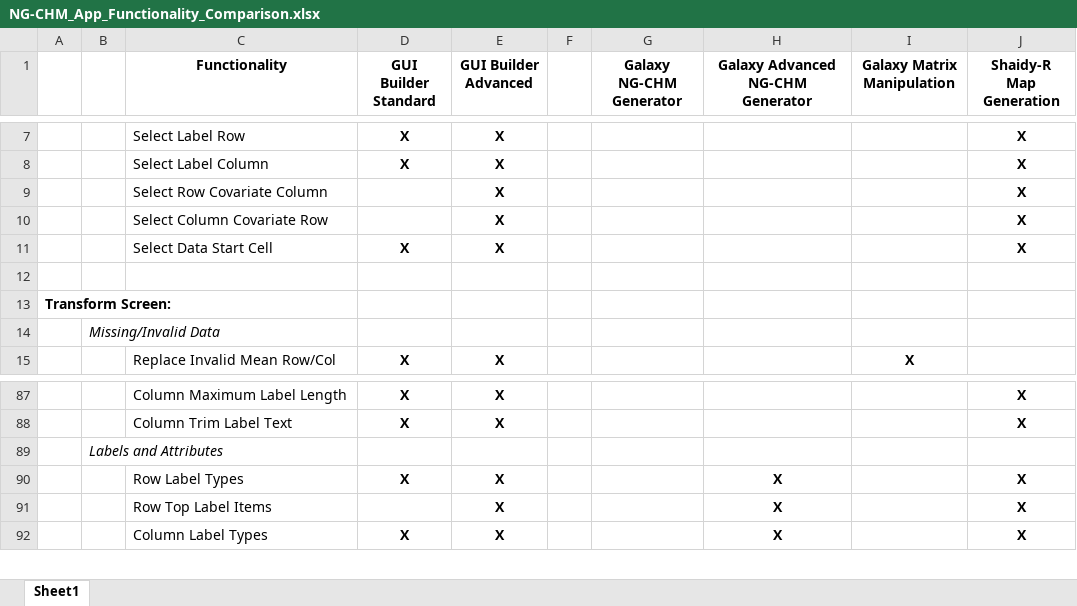
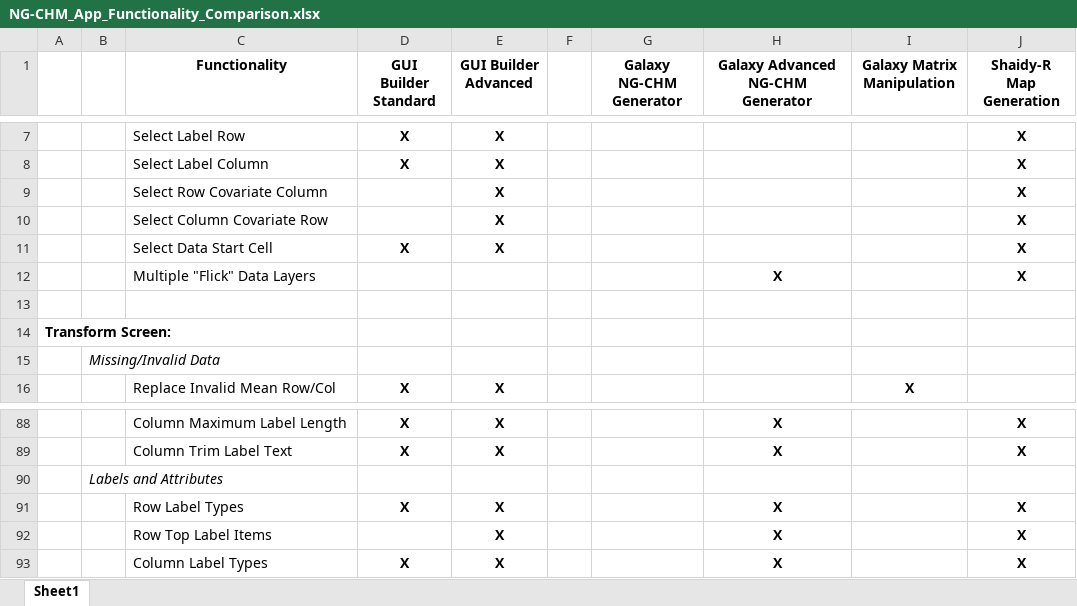
Before and after one commit to MD-Anderson-Bioinformatics/NG-CHM, an Excel workbook: NGCHM/Documentation/NG-CHM_App_Functionality_Comparison.xlsx, sheet Sheet1, drawn as a sheet; only a part is shown, gaps mark what is left out; values as stored, in another font and other column widths than the file's, no borders; addresses are those after the commit; the diff covers the shown part only; the diff names each change by its address in the sheet, - before the commit and + after, or states it on an @@ line.

```diff
--- a/NGCHM/Documentation/NG-CHM_App_Functionality_Comparison.xlsx (sheet Sheet1)
+++ b/NGCHM/Documentation/NG-CHM_App_Functionality_Comparison.xlsx (sheet Sheet1)
+row 12:  |  | Multiple "Flick" Data Layers |  |  |  |  | X |  | X
-H88:H89 (Galaxy Advanced NG-CHM Generator): (empty)
+H88:H89 (Galaxy Advanced NG-CHM Generator): X
```
Also changed, not shown: 22 edited cells elsewhere in this sheet.
